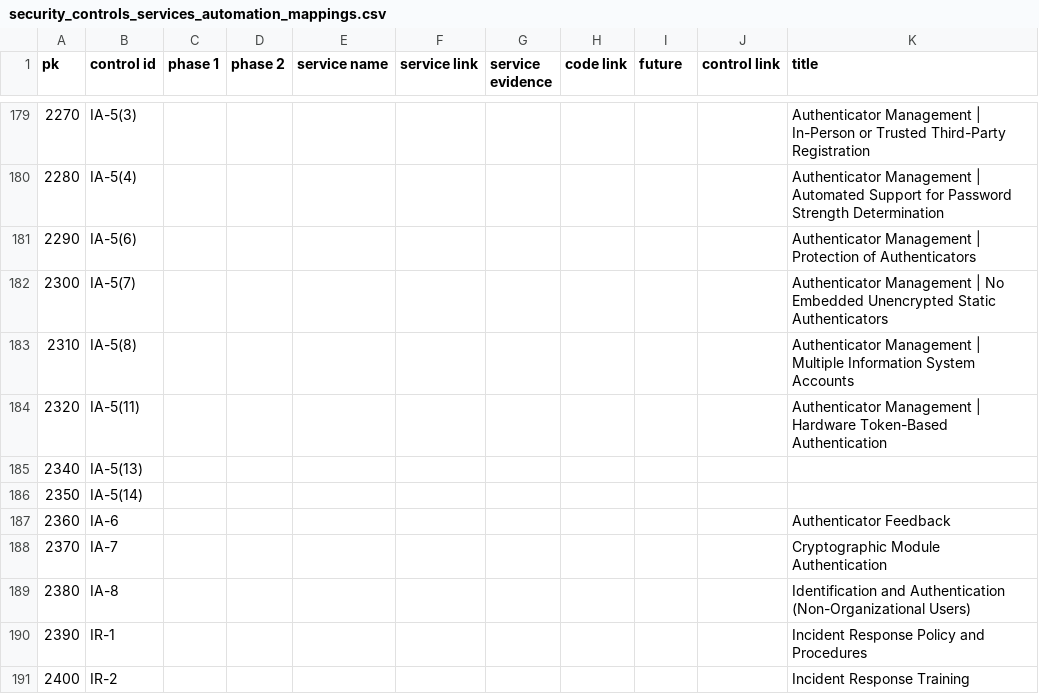
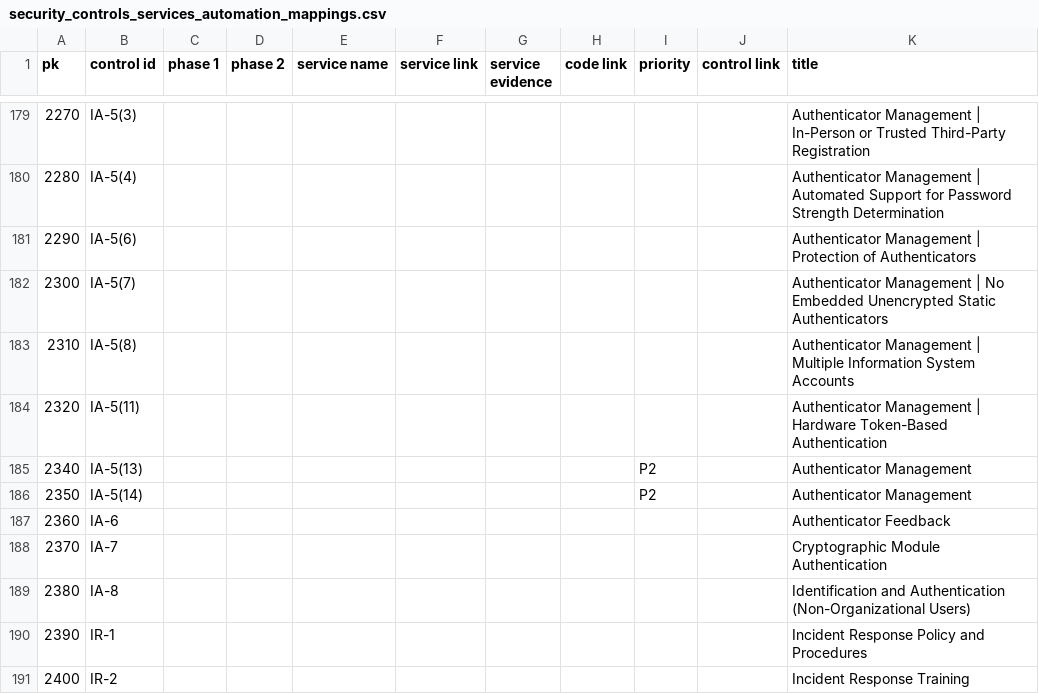
Before and after one commit to GoogleCloudPlatform/pbmm-on-gcp-onboarding, a CSV file: docs/automation/security_controls_services_automation_mappings.csv, drawn as a sheet; only a part is shown, gaps mark what is left out; the diff names each change by its address in the sheet, - before the commit and + after, or states it on an @@ line.

Commit message:
#2- IA-5.13/5.14

```diff
--- a/docs/automation/security_controls_services_automation_mappings.csv
+++ b/docs/automation/security_controls_services_automation_mappings.csv
-I1: future
+I1: priority
-I185:I186 (priority): (empty)
+I185:I186 (priority): P2
-K185:K186 (title): (empty)
+K185:K186 (title): Authenticator Management
```
